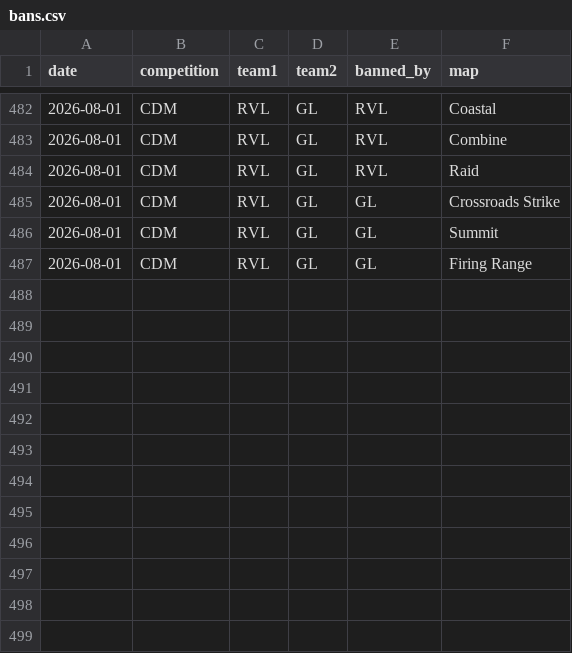
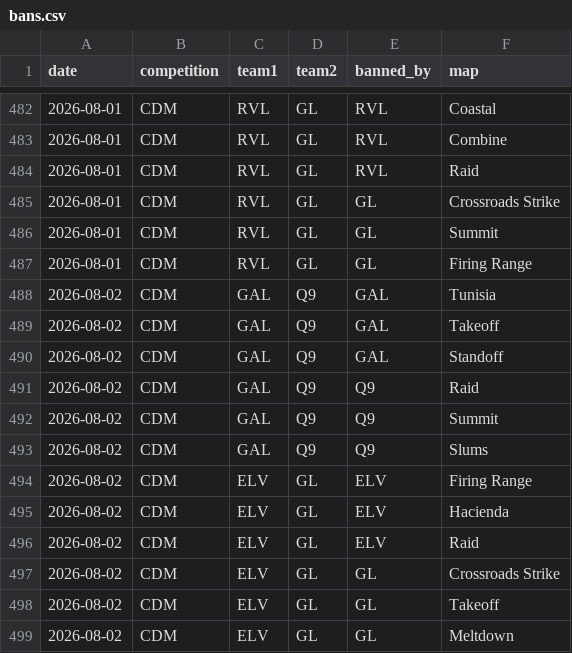
Before and after one commit to anshxl/cdm_stats, a CSV file: data/s2/bans.csv, drawn as a sheet; only a part is shown, gaps mark what is left out.

```diff
--- a/data/s2/bans.csv
+++ b/data/s2/bans.csv
@@ -487 +487,13 @@ date,competition,team1,team2,banned_by,map
 2026-08-01,CDM,RVL,GL,GL,Firing Range
+2026-08-02,CDM,GAL,Q9,GAL,Tunisia
+2026-08-02,CDM,GAL,Q9,GAL,Takeoff
+2026-08-02,CDM,GAL,Q9,GAL,Standoff
+2026-08-02,CDM,GAL,Q9,Q9,Raid
+2026-08-02,CDM,GAL,Q9,Q9,Summit
+2026-08-02,CDM,GAL,Q9,Q9,Slums
+2026-08-02,CDM,ELV,GL,ELV,Firing Range
+2026-08-02,CDM,ELV,GL,ELV,Hacienda
+2026-08-02,CDM,ELV,GL,ELV,Raid
+2026-08-02,CDM,ELV,GL,GL,Crossroads Strike
+2026-08-02,CDM,ELV,GL,GL,Takeoff
+2026-08-02,CDM,ELV,GL,GL,Meltdown
```
Also changed, not shown: data/s2/matches.csv, data/s2/tournament_players.csv, 1 other file.
